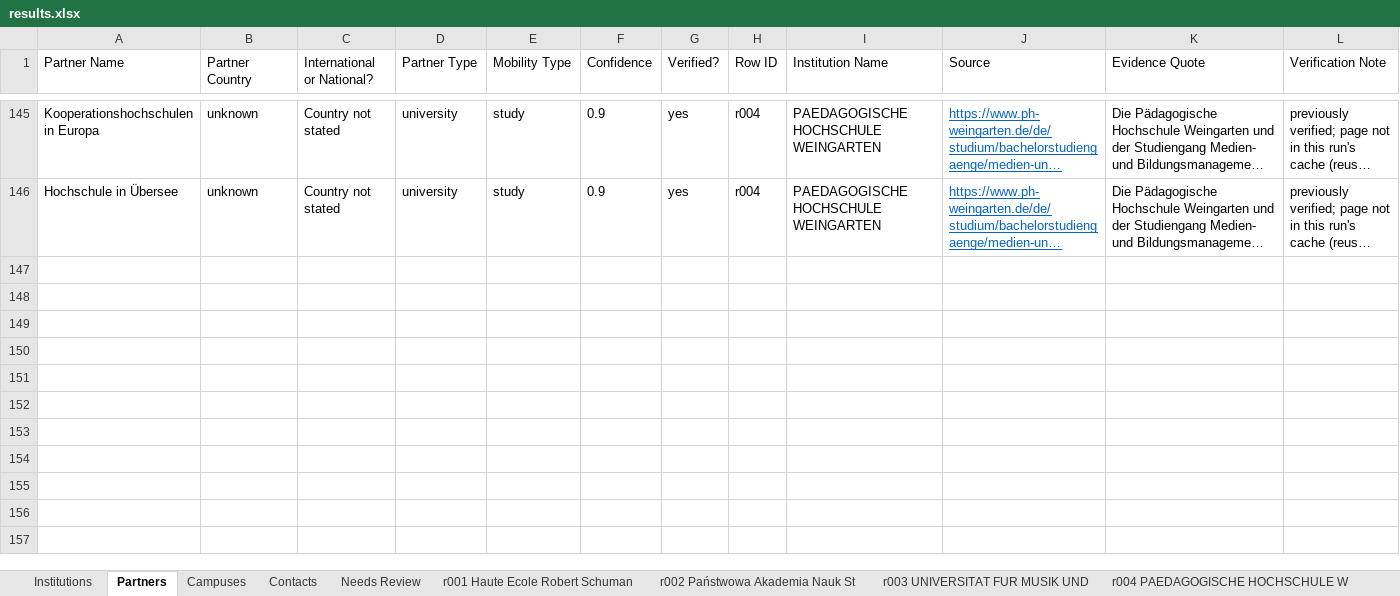
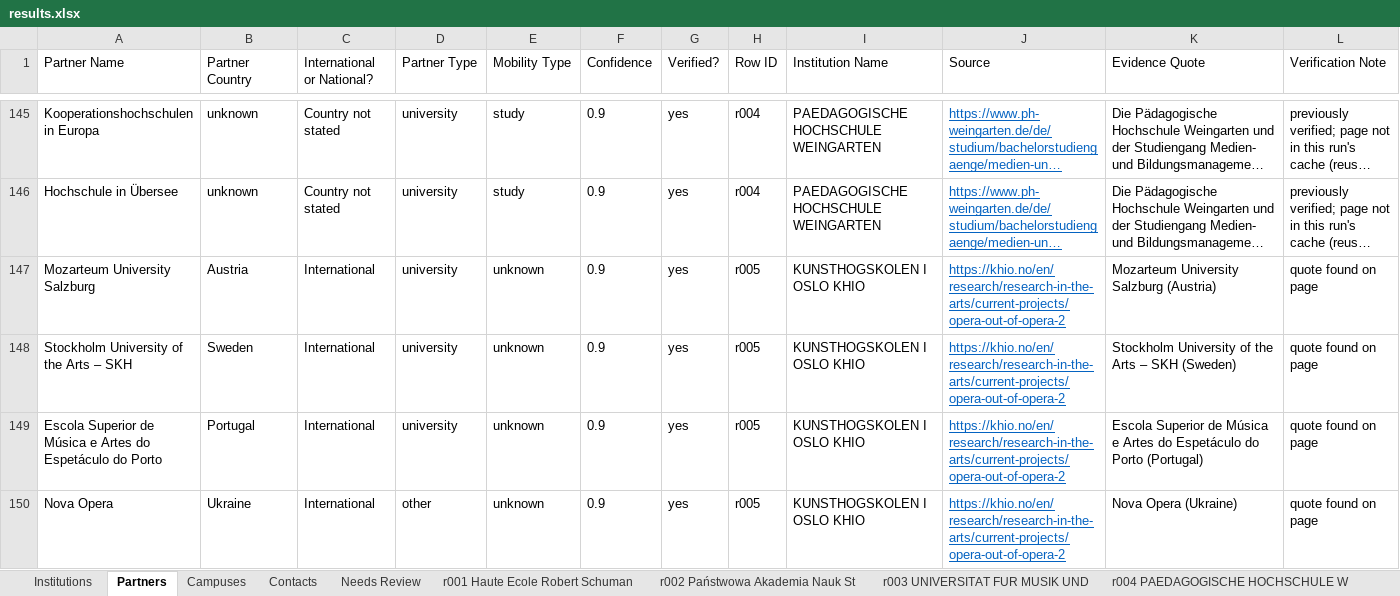
Before and after one commit to mhuzaifawebdev/paragon-automations, an Excel workbook: data_hei/batch-20261008-1044/results.xlsx, sheet Partners, drawn as a sheet; only a part is shown, gaps mark what is left out; long unchanged cells end in …; values as stored, in another font and other column widths than the file's, no borders; rows hold the shown columns only; the diff covers the shown part only; the diff names each change by its address in the sheet, - before the commit and + after, or states it on an @@ line.

```diff
--- a/data_hei/batch-20261008-1044/results.xlsx (sheet Partners)
+++ b/data_hei/batch-20261008-1044/results.xlsx (sheet Partners)
+row 147: Mozarteum University Salzburg | Austria | International | university | unknown | 0.9 | yes | r005 | KUNSTHOGSKOLEN I OSLO KHIO | https://khio.no/en/research/research-in-the-arts/current-projects/opera-out-of-opera-2 | Mozarteum University Salzburg (Austria) | quote found on page
+row 148: Stockholm University of the Arts – SKH | Sweden | International | university | unknown | 0.9 | yes | r005 | KUNSTHOGSKOLEN I OSLO KHIO | https://khio.no/en/research/research-in-the-arts/current-projects/opera-out-of-opera-2 | Stockholm University of the Arts – SKH (Sweden) | quote found on page
+row 149: Escola Superior de Música e Artes do Espetáculo do Porto | Portugal | International | university | unknown | 0.9 | yes | r005 | KUNSTHOGSKOLEN I OSLO KHIO | https://khio.no/en/research/research-in-the-arts/current-projects/opera-out-of-opera-2 | Escola Superior de Música e Artes do Espetáculo do Porto (Portugal) | quote found on page
+row 150: Nova Opera | Ukraine | International | other | unknown | 0.9 | yes | r005 | KUNSTHOGSKOLEN I OSLO KHIO | https://khio.no/en/research/research-in-the-arts/current-projects/opera-out-of-opera-2 | Nova Opera (Ukraine) | quote found on page
```
Also changed, not shown: 12 added rows and 35 edited cells elsewhere in this sheet, sheet r005 KUNSTHOGSKOLEN I OSLO KHIO, sheet Institutions, sheet Contacts, sheet Campuses, 5 other files.
